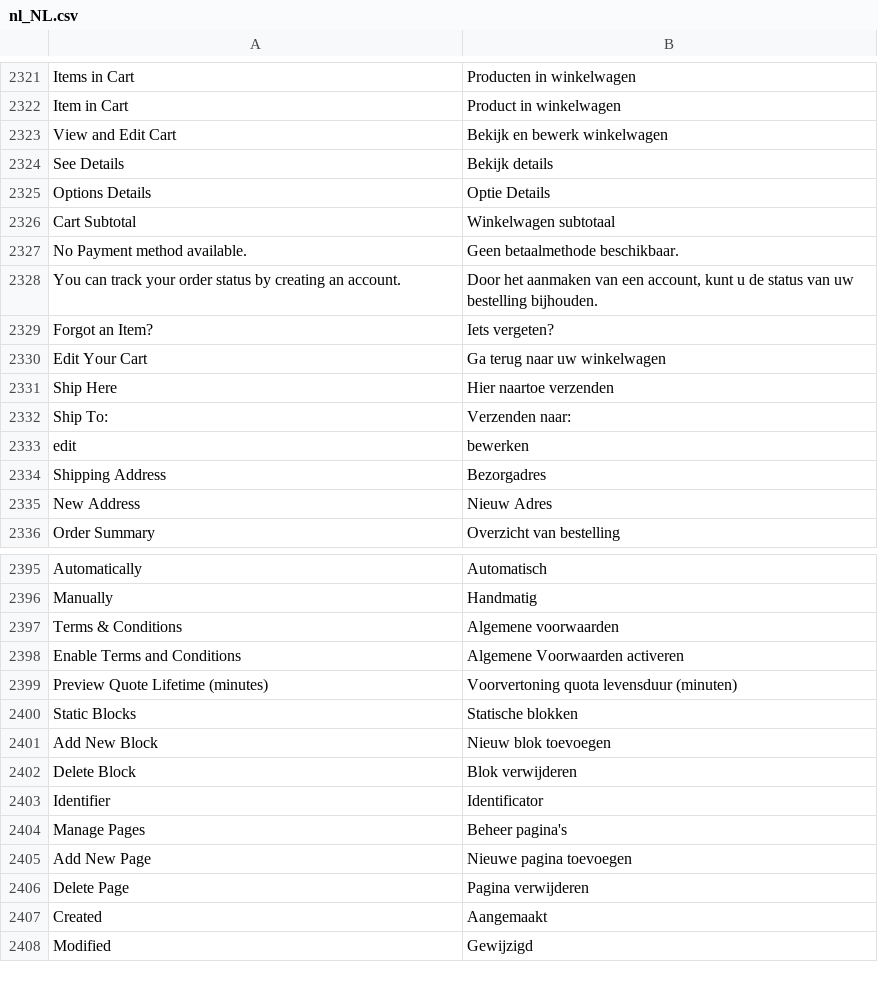
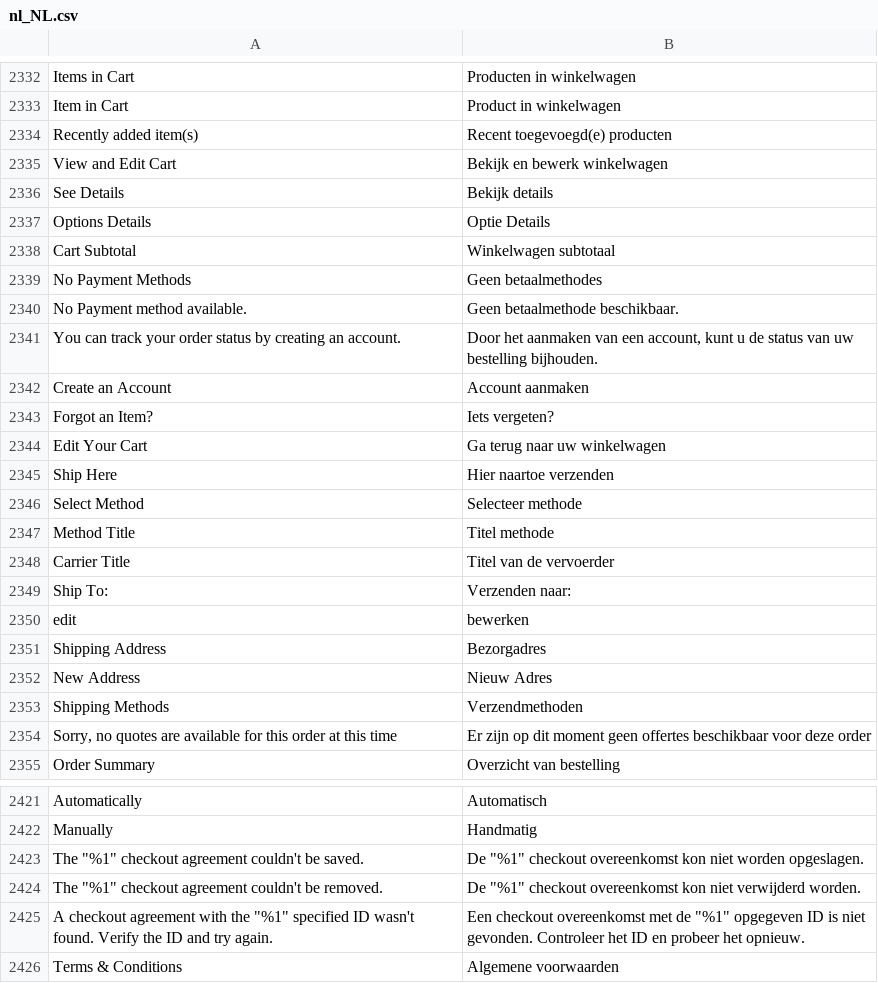
Before and after one commit to magento-l10n/language-nl_NL, a CSV file: nl_NL.csv, drawn as a sheet; only a part is shown, gaps mark what is left out; the shorter side is filled out with more unchanged rows; the diff covers the shown part only; the diff names each change by its address in the sheet, - before the commit and + after, or states it on an @@ line.

Commit message:
Updating translations from Crowdin.

```diff
--- a/nl_NL.csv
+++ b/nl_NL.csv
+row 2334: Recently added item(s) | Recent toegevoegd(e) producten
@@ row 7372 moved to row 2339: No Payment Methods @@
@@ row 2688 moved to row 2342: Create an Account @@
+row 2346: Select Method | Selecteer methode
+row 2347: Method Title | Titel methode
+row 2348: Carrier Title | Titel van de vervoerder
+row 2353: Shipping Methods | Verzendmethoden
+row 2354: Sorry, no quotes are available for this order at this time | Er zijn op dit moment geen offertes beschikbaar voor deze order
+row 2423: The "%1" checkout agreement couldn't be saved. | De "%1" checkout overeenkomst kon niet worden opgeslagen.
+row 2424: The "%1" checkout agreement couldn't be removed. | De "%1" checkout overeenkomst kon niet verwijderd worden.
+row 2425: A checkout agreement with the "%1" specified ID wasn't found. Verify the ID and try again. | Een checkout overeenkomst met de "%1" opgegeven ID is niet gevonden. Controleer het ID en probeer het opnieuw.
```
Also changed, not shown: 17 added rows and 1 moved row elsewhere in this file, 1 other file.
